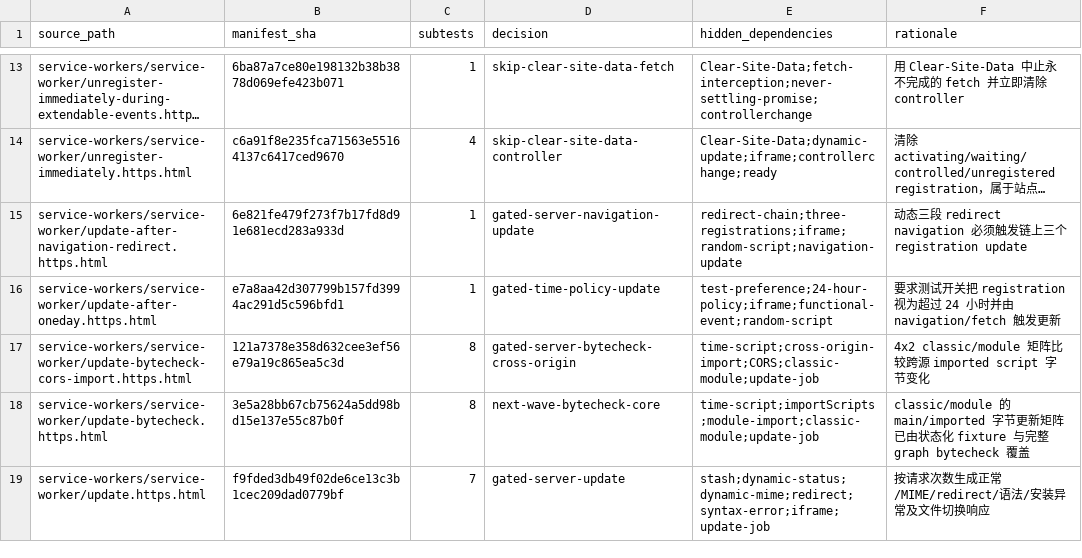
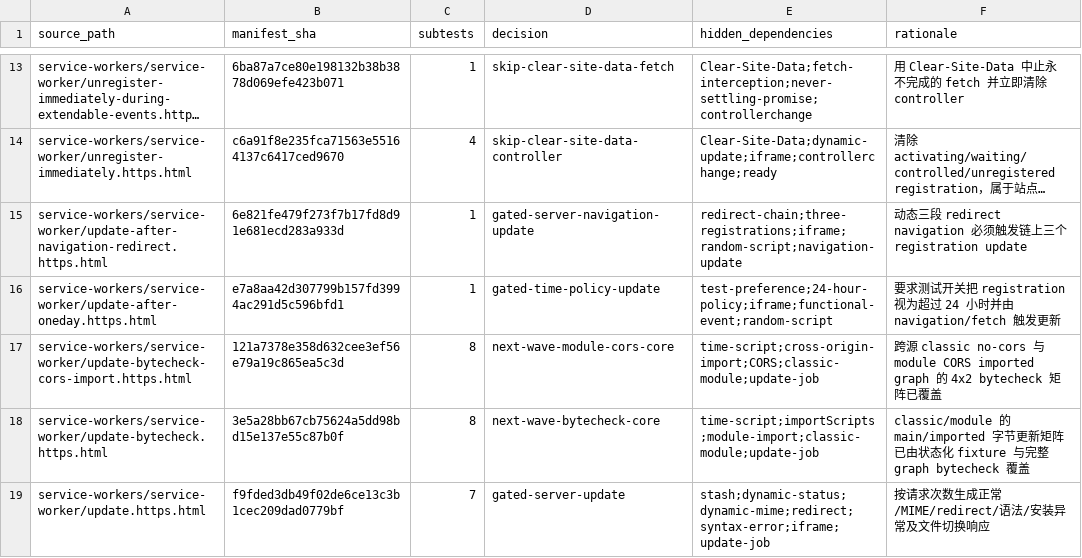
Before and after one commit to leizongmin/ZeroWeb, a TSV file: docs/goal/service-workers/evidence/2026-08-19-m1-final-review.tsv, drawn as a sheet; only a part is shown, gaps mark what is left out; long unchanged cells end in ….

Commit message:
feat(service-worker): enforce module import CORS

```diff
--- a/docs/goal/service-workers/evidence/2026-08-19-m1-final-review.tsv
+++ b/docs/goal/service-workers/evidence/2026-08-19-m1-final-review.tsv
@@ -16,3 +16,3 @@ service-workers/service-worker/update-after-navigation-redirect.https.html	6e821
 service-workers/service-worker/update-after-oneday.https.html	e7a8aa42d307799b157fd3994ac291d5c596bfd1	1	gated-time-policy-update	test-preference;24-hour-policy;iframe;functional-event;random-script	要求测试开关把 registration 视为超过 24 小时并由 navigation/fetch 触发更新
-service-workers/service-worker/update-bytecheck-cors-import.https.html	121a7378e358d632cee3ef56e79a19c865ea5c3d	8	gated-server-bytecheck-cross-origin	time-script;cross-origin-import;CORS;classic-module;update-job	4x2 classic/module 矩阵比较跨源 imported script 字节变化
+service-workers/service-worker/update-bytecheck-cors-import.https.html	121a7378e358d632cee3ef56e79a19c865ea5c3d	8	next-wave-module-cors-core	time-script;cross-origin-import;CORS;classic-module;update-job	跨源 classic no-cors 与 module CORS imported graph 的 4x2 bytecheck 矩阵已覆盖
 service-workers/service-worker/update-bytecheck.https.html	3e5a28bb67cb75624a5dd98bd15e137e55c87b0f	8	next-wave-bytecheck-core	time-script;importScripts;module-import;classic-module;update-job	classic/module 的 main/imported 字节更新矩阵已由状态化 fixture 与完整 graph bytecheck 覆盖
```
Also changed, not shown: docs/goal/service-workers/evidence/2026-08-19-wpt-disposition.tsv, 14 other files.
